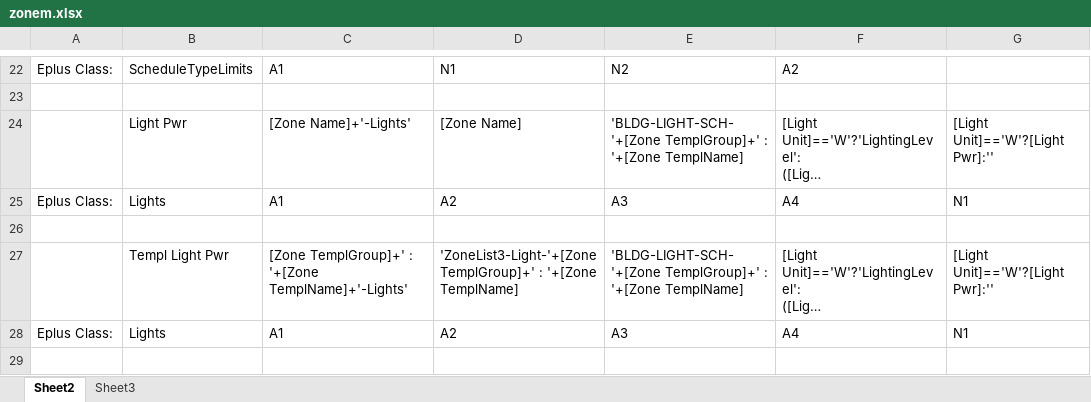
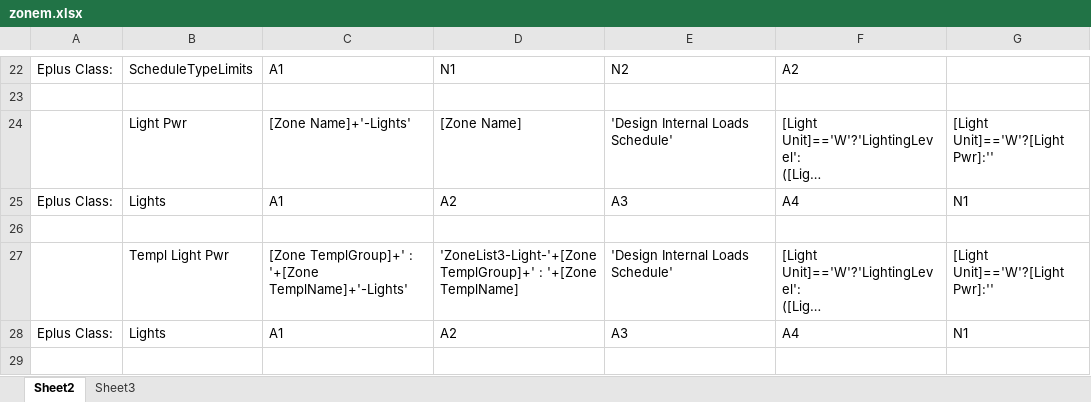
Before and after one commit to ash11tw/jsxlsx_async, an Excel workbook: zonem.xlsx, sheet Sheet2, drawn as a sheet; only a part is shown, gaps mark what is left out; long unchanged cells end in …; values as stored, in another font and other column widths than the file's, no borders; the diff covers the shown part only; the diff names each change by its address in the sheet, - before the commit and + after, or states it on an @@ line.

```diff
--- a/zonem.xlsx (sheet Sheet2)
+++ b/zonem.xlsx (sheet Sheet2)
-E24: 'BLDG-LIGHT-SCH-'+[Zone TemplGroup]+' : '+[Zone TemplName]
+E24: 'Design Internal Loads Schedule'
-E27: 'BLDG-LIGHT-SCH-'+[Zone TemplGroup]+' : '+[Zone TemplName]
+E27: 'Design Internal Loads Schedule'
```
Also changed, not shown: 9 edited cells elsewhere in this sheet, autocad.xlsx, 2 other files.
